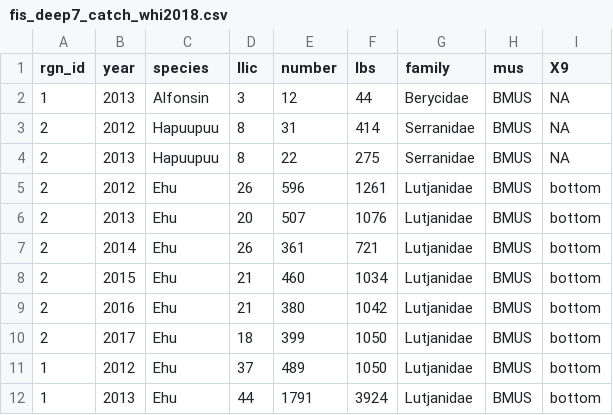
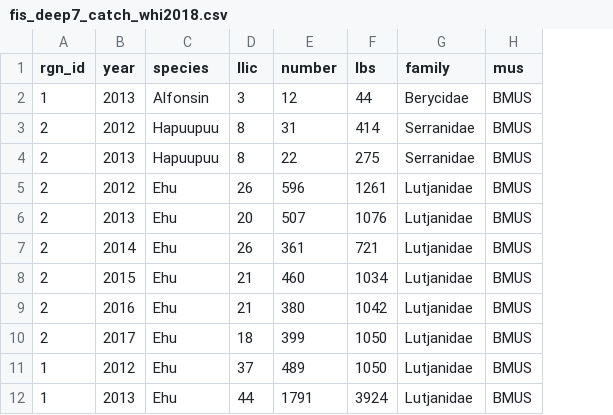
Before and after one commit to OHI-Science/whi, a CSV file: region2017/layers_whi/fis_deep7_catch_whi2018.csv, drawn as a sheet; only a part is shown; the diff names each change by its address in the sheet, - before the commit and + after, or states it on an @@ line.

Commit message:
updating data layers in WHI

```diff
--- a/region2017/layers_whi/fis_deep7_catch_whi2018.csv
+++ b/region2017/layers_whi/fis_deep7_catch_whi2018.csv
-column I (X9), rows 2-12: NA | NA | NA | bottom | bottom | bottom | bottom | bottom | bottom | bottom | bottom
```
Also changed, not shown: prep_whi/TR/t_visitor_spending_entire_dataset.csv, region2017/data_layers_table_wh.csv, 10 other files.
